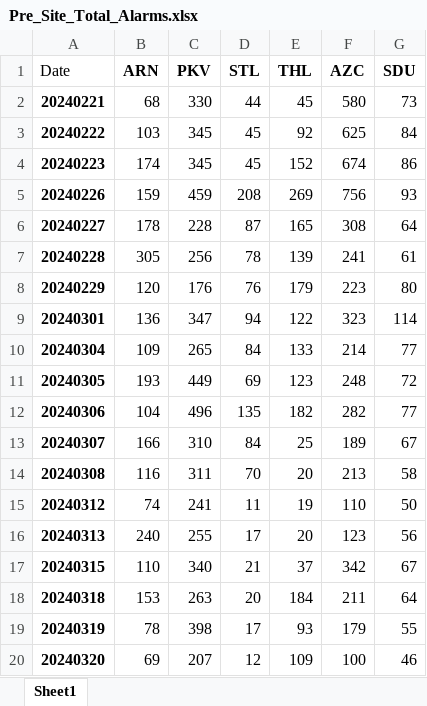
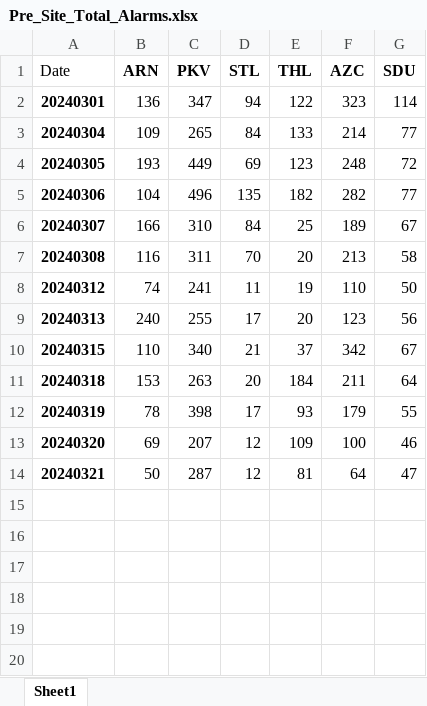
Before and after one commit to kailongley/CMS_Testing, an Excel workbook: CMS/Pre_Site_Total_Alarms.xlsx, sheet Sheet1, drawn as a sheet; values as stored, in another font and other column widths than the file's, no borders; removed rows and columns are numbered as before the commit, all else as after; the diff names each change by its address in the sheet, - before the commit and + after, or states it on an @@ line.

```diff
--- a/CMS/Pre_Site_Total_Alarms.xlsx (sheet Sheet1)
+++ b/CMS/Pre_Site_Total_Alarms.xlsx (sheet Sheet1)
-row 2: 20240221 | 68 | 330 | 44 | 45 | 580 | 73
-row 3: 20240222 | 103 | 345 | 45 | 92 | 625 | 84
-row 4: 20240223 | 174 | 345 | 45 | 152 | 674 | 86
-row 5: 20240226 | 159 | 459 | 208 | 269 | 756 | 93
-row 6: 20240227 | 178 | 228 | 87 | 165 | 308 | 64
-row 7: 20240228 | 305 | 256 | 78 | 139 | 241 | 61
-row 8: 20240229 | 120 | 176 | 76 | 179 | 223 | 80
+row 14: 20240321 | 50 | 287 | 12 | 81 | 64 | 47
```
Also changed, not shown: CMS/Master_Alarms.xlsx, CMS/Post_Site_Total_Alarms.xlsx, 42 other files.
